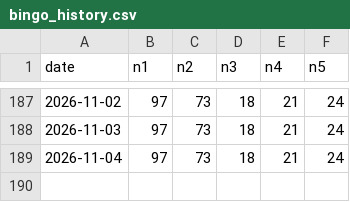
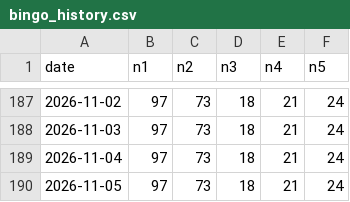
Before and after one commit to caca63/17live-bingo-bot, a CSV file: bingo_history.csv, drawn as a sheet; only a part is shown, gaps mark what is left out.

```diff
--- a/bingo_history.csv
+++ b/bingo_history.csv
@@ -189 +189,2 @@ date,n1,n2,n3,n4,n5
 2026-11-04,97,73,18,21,24
+2026-11-05,97,73,18,21,24
```
